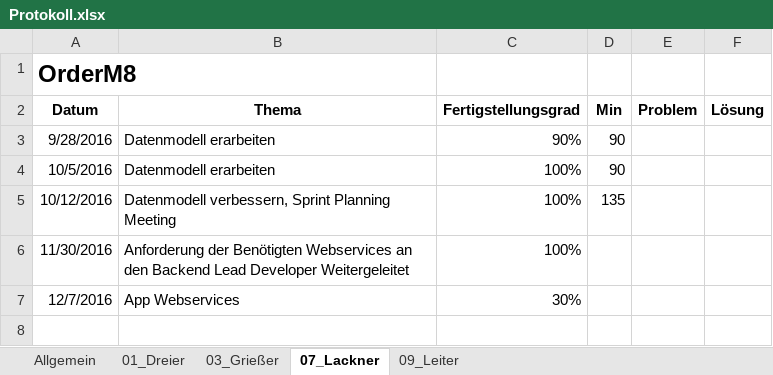
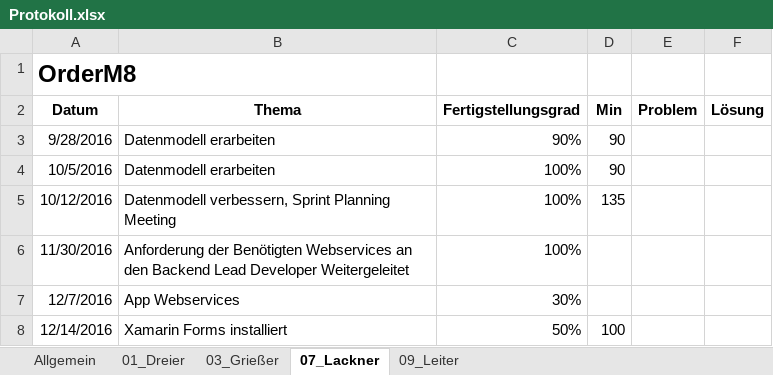
Before and after one commit to andygrie/OrderM8, an Excel workbook: Documents/Protokoll.xlsx, sheet 07_Lackner, drawn as a sheet; values as stored, in another font and other column widths than the file's, no borders; the diff names each change by its address in the sheet, - before the commit and + after, or states it on an @@ line.

```diff
--- a/Documents/Protokoll.xlsx (sheet 07_Lackner)
+++ b/Documents/Protokoll.xlsx (sheet 07_Lackner)
+row 8: 12/14/2016 | Xamarin Forms installiert | 50% | 100
```
Also changed, not shown: sheet 09_Leiter, sheet 01_Dreier, sheet 03_Grießer, sheet Allgemein.
